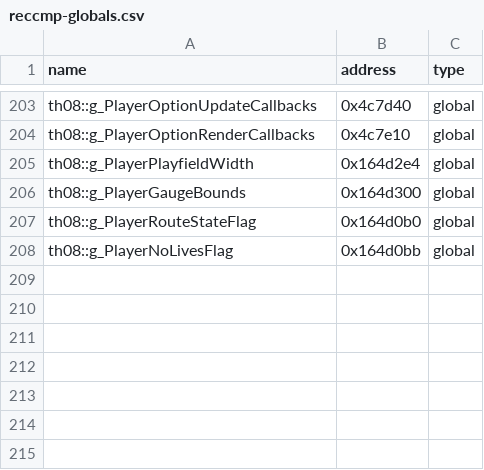
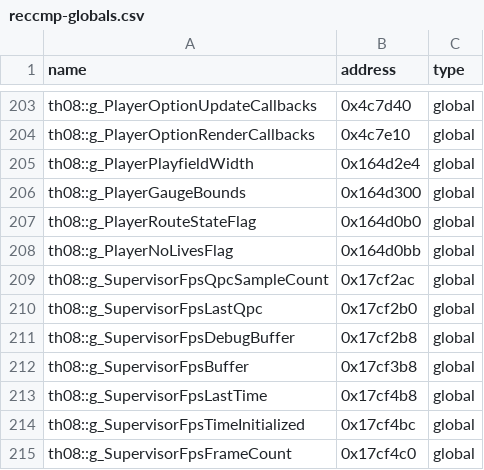
Before and after one commit to koishikois259/th08-multi, a CSV file: config/reccmp-globals.csv, drawn as a sheet; only a part is shown, gaps mark what is left out.

Commit message:
gpt-web: reconstruct supervisor fps diagnostics

```diff
--- a/config/reccmp-globals.csv
+++ b/config/reccmp-globals.csv
@@ -208 +208,8 @@ th08::g_PlayerRouteStateFlag,0x164d0b0,global
 th08::g_PlayerNoLivesFlag,0x164d0bb,global
+th08::g_SupervisorFpsQpcSampleCount,0x17cf2ac,global
+th08::g_SupervisorFpsLastQpc,0x17cf2b0,global
+th08::g_SupervisorFpsDebugBuffer,0x17cf2b8,global
+th08::g_SupervisorFpsBuffer,0x17cf3b8,global
+th08::g_SupervisorFpsLastTime,0x17cf4b8,global
+th08::g_SupervisorFpsTimeInitialized,0x17cf4bc,global
+th08::g_SupervisorFpsFrameCount,0x17cf4c0,global
```
Also changed, not shown: config/implemented.csv, config/matches.csv, 6 other files.
